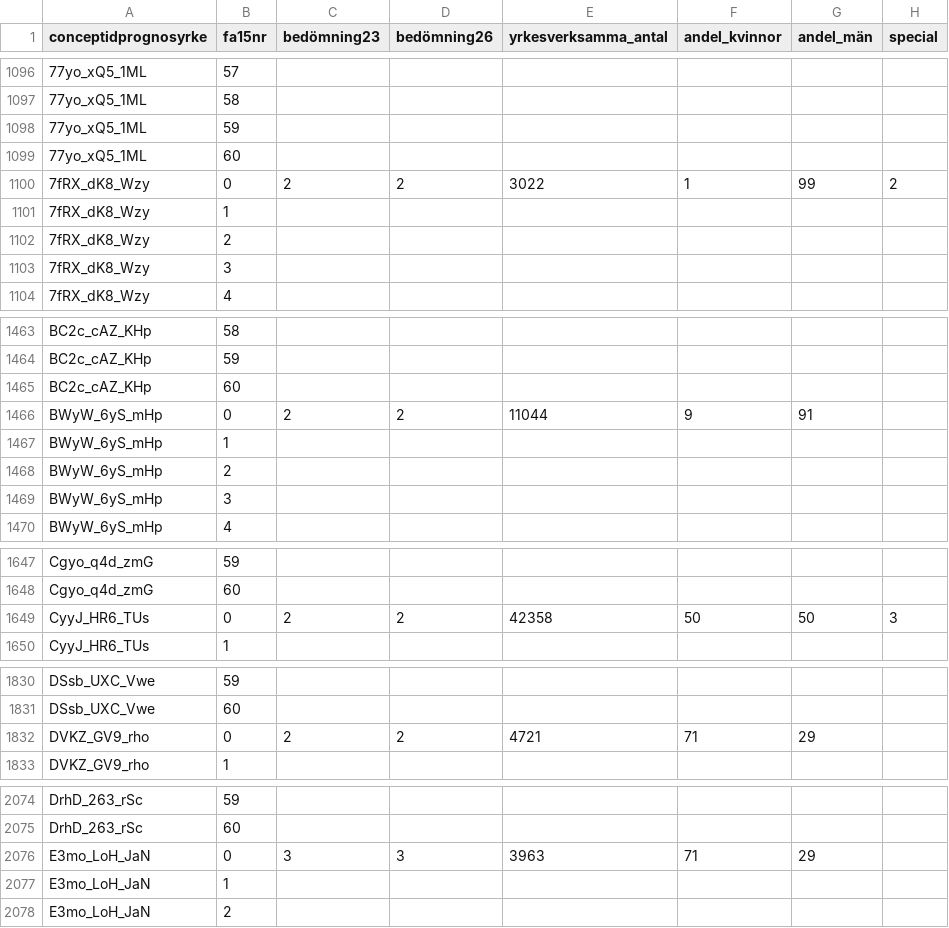
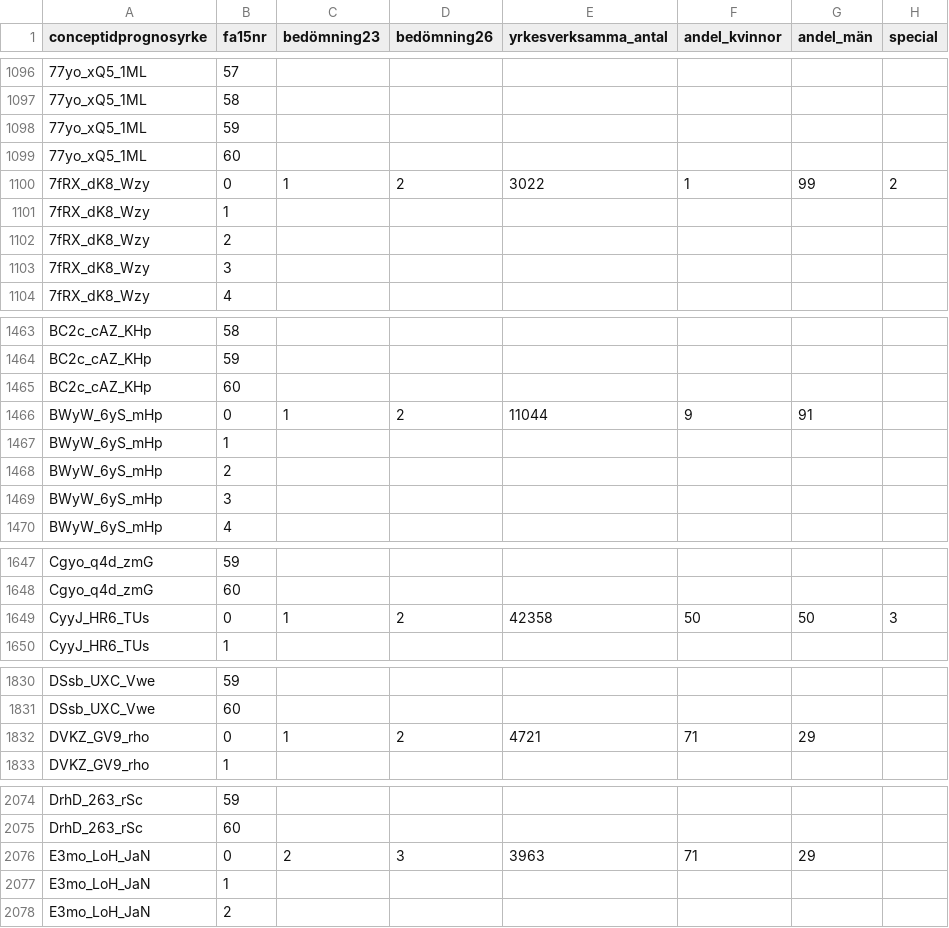
Before and after one commit to team-vagledning/yrkesinfo, a CSV file: storage/imports/bristindex/v3/bedomning.csv, drawn as a sheet; only a part is shown, gaps mark what is left out; the diff covers the shown part only; the diff names each change by its address in the sheet, - before the commit and + after, or states it on an @@ line.

```diff
--- a/storage/imports/bristindex/v3/bedomning.csv
+++ b/storage/imports/bristindex/v3/bedomning.csv
-C1100 (bedömning23): 2
+C1100 (bedömning23): 1
-C1466 (bedömning23): 2
+C1466 (bedömning23): 1
-C1649 (bedömning23): 2
+C1649 (bedömning23): 1
-C1832 (bedömning23): 2
+C1832 (bedömning23): 1
-C2076 (bedömning23): 3
+C2076 (bedömning23): 2
```
Also changed, not shown: 41 edited cells elsewhere in this file.
